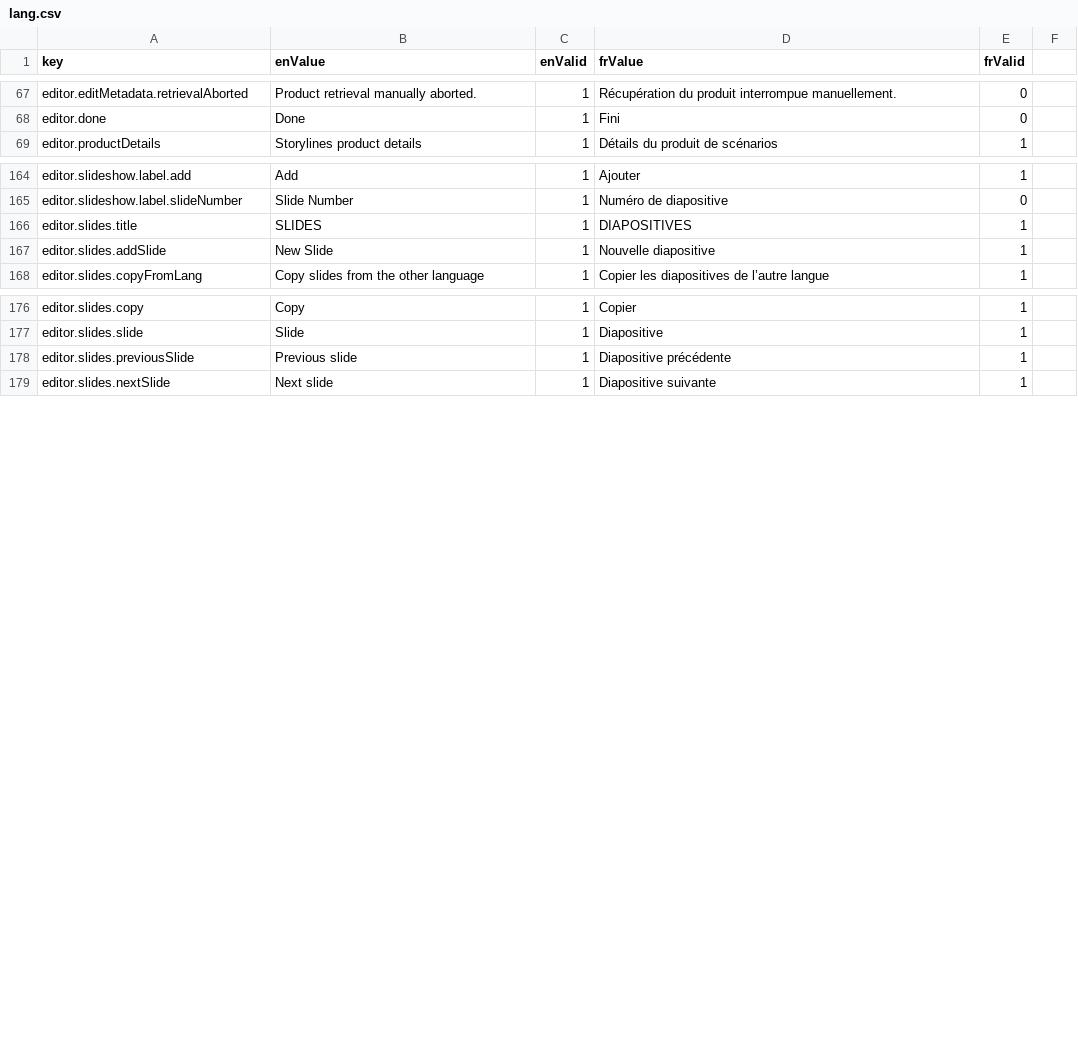
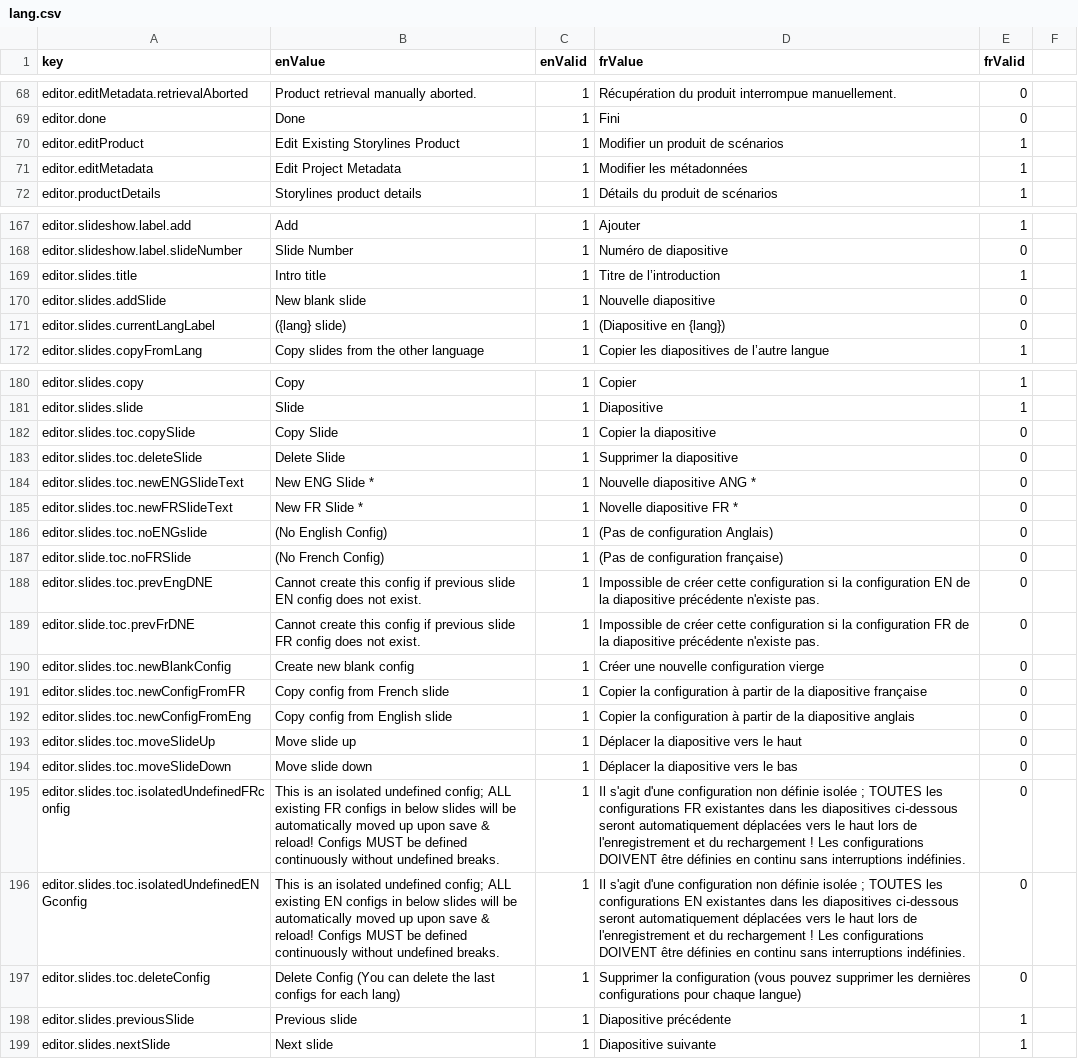
Before and after one commit to ramp4-pcar4/storylines-editor, a CSV file: src/lang/lang.csv, drawn as a sheet; only a part is shown, gaps mark what is left out; the diff covers the shown part only.

```diff
--- a/src/lang/lang.csv
+++ b/src/lang/lang.csv
@@ -68,2 +69,4 @@ editor.editMetadata.retrievalAborted,Product retrieval manually aborted.,1,Récu
 editor.done,Done,1,Fini,0
+editor.editProduct,Edit Existing Storylines Product,1,Modifier un produit de scénarios,1
+editor.editMetadata,Edit Project Metadata,1,Modifier les métadonnées,1
 editor.productDetails,Storylines product details,1,Détails du produit de scénarios,1
@@ -165,4 +168,5 @@ editor.slideshow.label.add,Add,1,Ajouter,1
 editor.slideshow.label.slideNumber,Slide Number,1,Numéro de diapositive,0
-editor.slides.title,SLIDES,1,DIAPOSITIVES,1
-editor.slides.addSlide,"New Slide",1,Nouvelle diapositive,1
+editor.slides.title,Intro title,1,Titre de l’introduction,1
+editor.slides.addSlide,"New blank slide",1,Nouvelle diapositive,0
+editor.slides.currentLangLabel,({lang} slide),1,(Diapositive en {lang}),0
 editor.slides.copyFromLang,"Copy slides from the other language",1,"Copier les diapositives de l’autre langue",1
@@ -177,2 +181,18 @@ editor.slides.copy,Copy,1,Copier,1
 editor.slides.slide,Slide,1,Diapositive,1
+editor.slides.toc.copySlide,Copy Slide,1,Copier la diapositive,0
+editor.slides.toc.deleteSlide,Delete Slide,1,Supprimer la diapositive,0
+editor.slides.toc.newENGSlideText,New ENG Slide *,1,Nouvelle diapositive ANG *,0
+editor.slides.toc.newFRSlideText,New FR Slide *,1,Novelle diapositive FR *,0
+editor.slides.toc.noENGslide,(No English Config),1,(Pas de configuration Anglais),0
+editor.slide.toc.noFRSlide,(No French Config),1,(Pas de configuration française),0
+editor.slides.toc.prevEngDNE,Cannot create this config if previous slide EN config does not exist.,1,Impossible de créer cette configuration si la configuration EN de la diapositive précédente n'existe pas.,0
+editor.slide.toc.prevFrDNE,Cannot create this config if previous slide FR config does not exist.,1,Impossible de créer cette configuration si la configuration FR de la diapositive précédente n'existe pas.,0
+editor.slides.toc.newBlankConfig,Create new blank config,1,Créer une nouvelle configuration vierge,0
+editor.slides.toc.newConfigFromFR,Copy config from French slide,1,Copier la configuration à partir de la diapositive française,0
+editor.slides.toc.newConfigFromEng,Copy config from English slide,1,Copier la configuration à partir de la diapositive anglais,0
+editor.slides.toc.moveSlideUp,Move slide up,1,Déplacer la diapositive vers le haut,0
+editor.slides.toc.moveSlideDown,Move slide down,1,Déplacer la diapositive vers le bas,0
+editor.slides.toc.isolatedUndefinedFRconfig,This is an isolated undefined config; ALL existing FR configs in below slides will be automatically moved up upon save & reload! Configs MUST be defined continuously without undefined breaks.,1,Il s'agit d'une configuration non définie isolée ; TOUTES les configurations FR existantes dans les diapositives ci-dessous seront automatiquement déplacées vers le haut lors de l'enregistrement et du rechargement ! Les configurations DOIVENT être définies en continu sans interruptions indéfinies.,0
+editor.slides.toc.isolatedUndefinedENGconfig,This is an isolated undefined config; ALL existing EN configs in below slides will be automatically moved up upon save & reload! Configs MUST be defined continuously without undefined breaks.,1,Il s'agit d'une configuration non définie isolée ; TOUTES les configurations EN existantes dans les diapositives ci-dessous seront automatiquement déplacées vers le haut lors de l'enregistrement et du rechargement ! Les configurations DOIVENT être définies en continu sans interruptions indéfinies.,0
+editor.slides.toc.deleteConfig,Delete Config (You can delete the last configs for each lang),1,Supprimer la configuration (vous pouvez supprimer les dernières configurations pour chaque langue),0
 editor.slides.previousSlide,Previous slide,1,Diapositive précédente,1
```
Also changed, not shown: 2 added rows elsewhere in this file, 5 other files.
